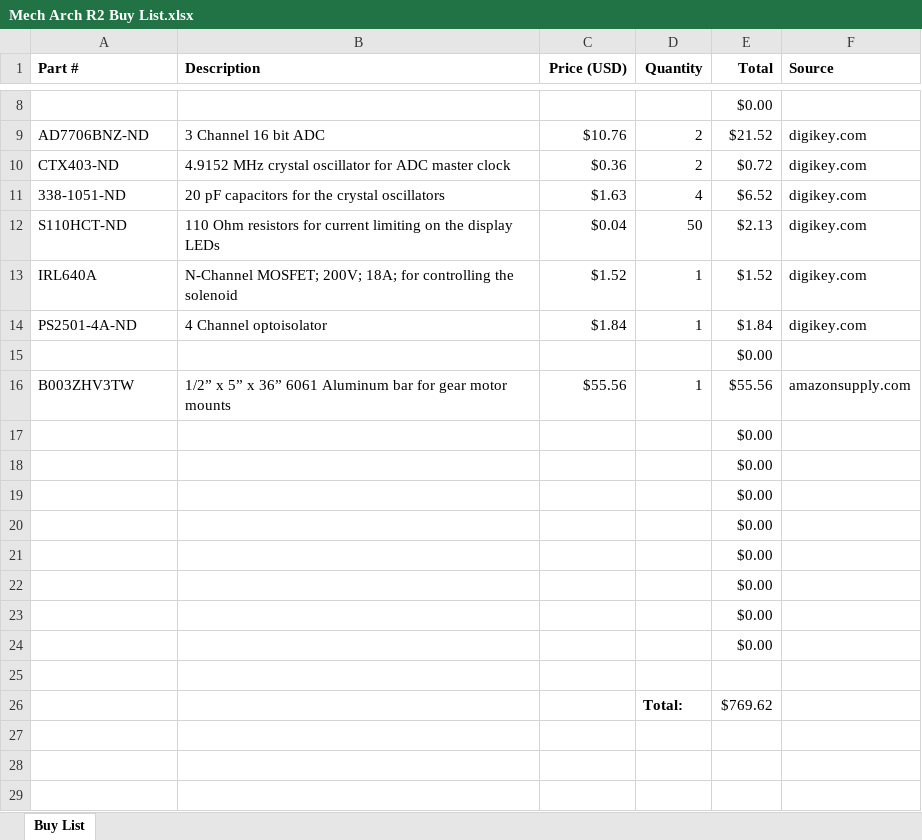
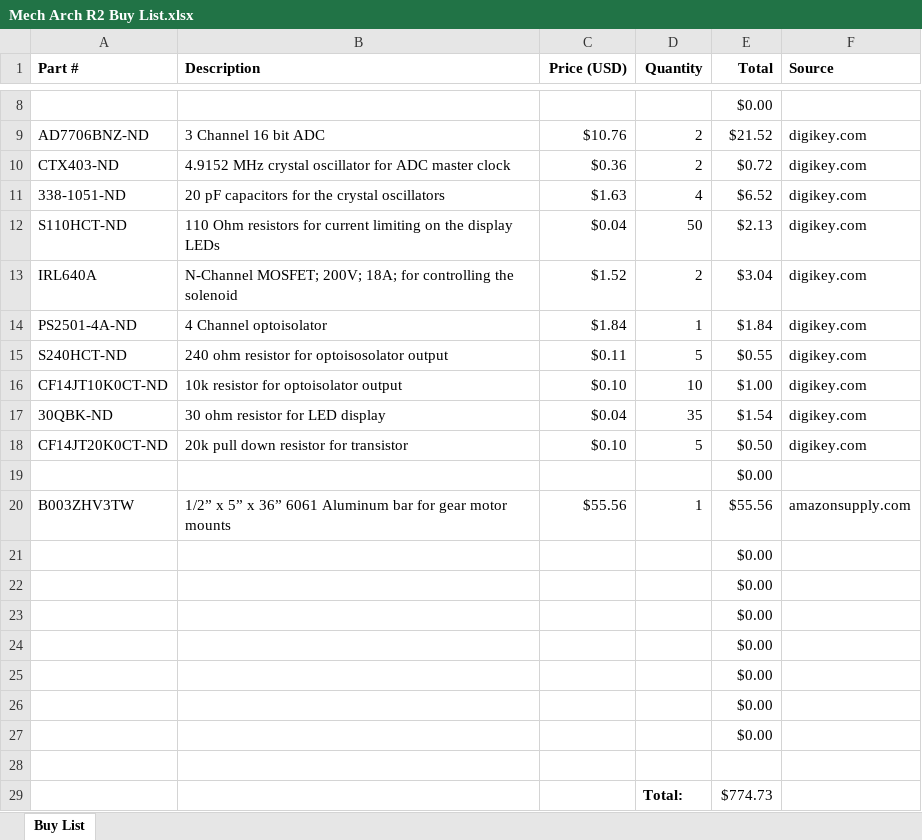
Before and after one commit to RITMechArch/MechArch, an Excel workbook: doc/Mech Arch R2 Buy List.xlsx, sheet Buy List, drawn as a sheet; only a part is shown, gaps mark what is left out; values as stored, in another font and other column widths than the file's, no borders; removed rows and columns are numbered as before the commit, all else as after; the diff names each change by its address in the sheet, - before the commit and + after, or states it on an @@ line.

Commit message:
Added updated R2 buy list.

```diff
--- a/doc/Mech Arch R2 Buy List.xlsx (sheet Buy List)
+++ b/doc/Mech Arch R2 Buy List.xlsx (sheet Buy List)
-D13 (Quantity): 1
+D13 (Quantity): 2
-E13 (Total): $1.52
+E13 (Total): $3.04
+row 15: S240HCT-ND | 240 ohm resistor for optoisosolator output | $0.11 | 5 | $0.55 | digikey.com
+row 16: CF14JT10K0CT-ND | 10k resistor for optoisolator output | $0.10 | 10 | $1.00 | digikey.com
+row 17: 30QBK-ND | 30 ohm resistor for LED display | $0.04 | 35 | $1.54 | digikey.com
+row 18: CF14JT20K0CT-ND | 20k pull down resistor for transistor | $0.10 | 5 | $0.50 | digikey.com
-row 24:  |  |  |  | $0.00
-E29 (Total): $769.62
+E29 (Total): $774.73
```
Also changed, not shown: formulas that keep their value.
